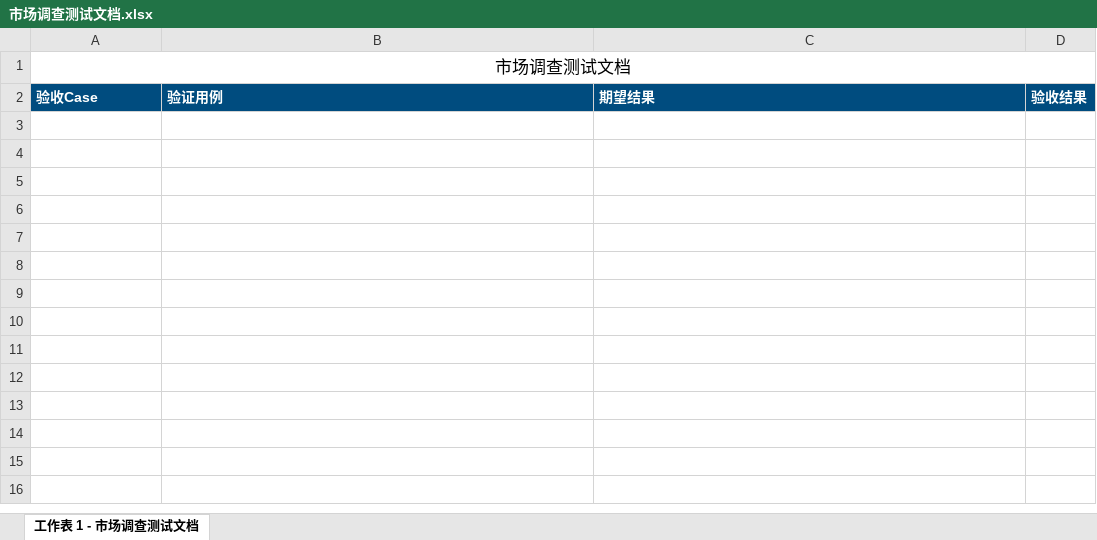
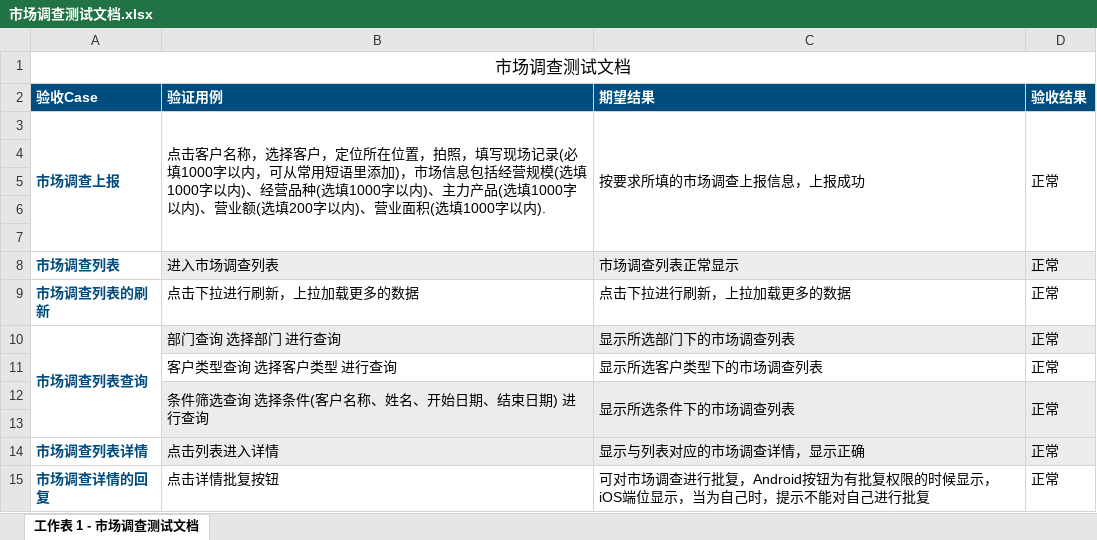
Before and after one commit to xuyutang/GZB-TESTFILE, an Excel workbook: 工作宝客户端测试文档/市场调查测试文档.xlsx, sheet 工作表 1 - 市场调查测试文档, drawn as a sheet; values as stored, in another font and other column widths than the file's, no borders; the diff names each change by its address in the sheet, - before the commit and + after, or states it on an @@ line.

Commit message:
no message

```diff
--- a/工作宝客户端测试文档/市场调查测试文档.xlsx (sheet 工作表 1 - 市场调查测试文档)
+++ b/工作宝客户端测试文档/市场调查测试文档.xlsx (sheet 工作表 1 - 市场调查测试文档)
+row 3: 市场调查上报 | 点击客户名称，选择客户，定位所在位置，拍照，填写现场记录(必填1000字以内，可从常用短语里添加)，市场信息包括经营规模(选填1000字以内)、经营品种(选填1000字以内)、主力产品(选填1000字以内)、营业额(选填200字以内)、营业面积(选填1000字以内). | 按要求所填的市场调查上报信息，上报成功 | 正常
+row 4: (empty)
+row 5: (empty)
+row 6: (empty)
+row 7: (empty)
+row 8: 市场调查列表 | 进入市场调查列表 | 市场调查列表正常显示 | 正常
+row 9: 市场调查列表的刷新 | 点击下拉进行刷新，上拉加载更多的数据 | 点击下拉进行刷新，上拉加载更多的数据 | 正常
+row 10: 市场调查列表查询 | 部门查询 选择部门 进行查询 | 显示所选部门下的市场调查列表 | 正常
+row 11:  | 客户类型查询 选择客户类型 进行查询 | 显示所选客户类型下的市场调查列表 | 正常
+row 12:  | 条件筛选查询 选择条件(客户名称、姓名、开始日期、结束日期) 进行查询 | 显示所选条件下的市场调查列表 | 正常
+row 13: (empty)
+row 14: 市场调查列表详情 | 点击列表进入详情 | 显示与列表对应的市场调查详情，显示正确 | 正常
+row 15: 市场调查详情的回复 | 点击详情批复按钮 | 可对市场调查进行批复，Android按钮为有批复权限的时候显示，iOS端位显示，当为自己时，提示不能对自己进行批复 | 正常
```
